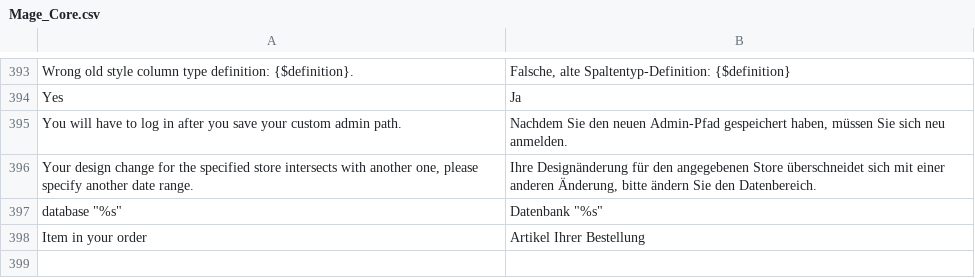
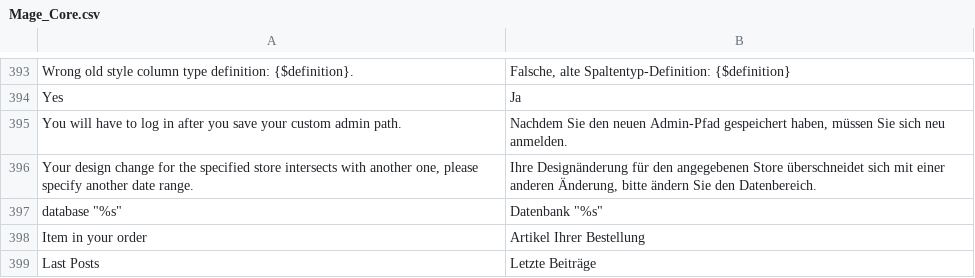
Before and after one commit to jmendozacu/kamera.de-1, a CSV file: app/locale/de_DE/Mage_Core.csv, drawn as a sheet; only a part is shown, gaps mark what is left out.

```diff
--- a/app/locale/de_DE/Mage_Core.csv
+++ b/app/locale/de_DE/Mage_Core.csv
@@ -400 +400,2 @@
 "Item in your order","Artikel Ihrer Bestellung"
+"Last Posts","Letzte Beiträge"
```
Also changed, not shown: 8 other files.
